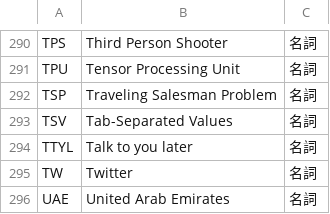
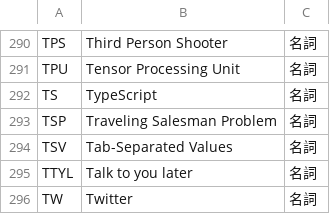
Before and after one commit to peaceiris/google-ime-dictionary, a TSV file: tsv/abbreviation.tsv, drawn as a sheet; only a part is shown, gaps mark what is left out; the shorter side is filled out with more unchanged rows.

Commit message:
Script: add TS (TypeScript)

```diff
--- a/tsv/abbreviation.tsv
+++ b/tsv/abbreviation.tsv
@@ -291,2 +291,3 @@ TPS	Third Person Shooter	名詞
 TPU	Tensor Processing Unit	名詞
+TS	TypeScript	名詞
 TSP	Traveling Salesman Problem	名詞
```
Also changed, not shown: 1 other file.
